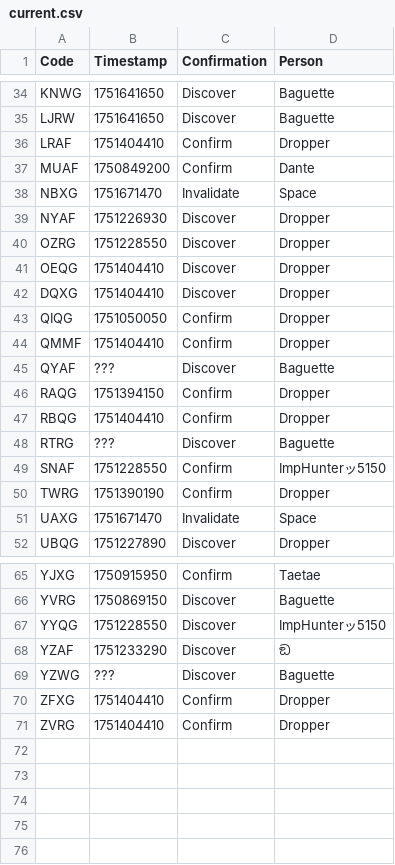
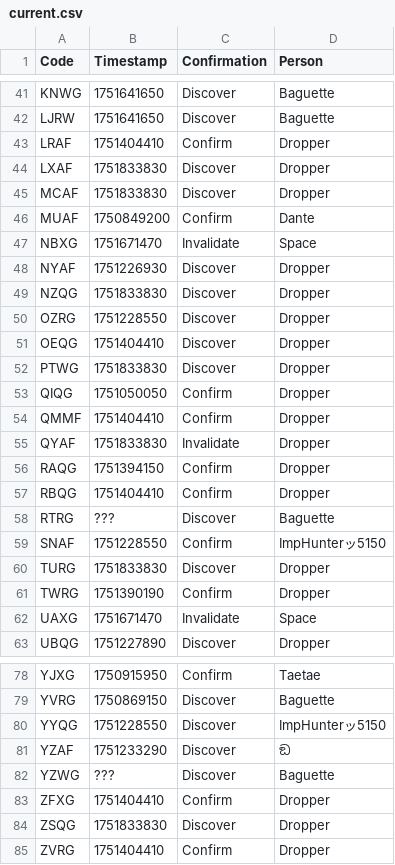
Before and after one commit to Sparxist/GlitchedLobbiesAU, a CSV file: current.csv, drawn as a sheet; only a part is shown, gaps mark what is left out; the diff covers the shown part only.

```diff
--- a/current.csv
+++ b/current.csv
@@ -36,2 +43,4 @@ LJRW,1751641650,Discover,Baguette
 LRAF,1751404410,Confirm,Dropper
+LXAF,1751833830,Discover,Dropper
+MCAF,1751833830,Discover,Dropper
 MUAF,1750849200,Confirm,Dante
@@ -39,8 +48,9 @@ NBXG,1751671470,Invalidate,Space
 NYAF,1751226930,Discover,Dropper
+NZQG,1751833830,Discover,Dropper
 OZRG,1751228550,Discover,Dropper
 OEQG,1751404410,Discover,Dropper
-DQXG,1751404410,Discover,Dropper
+PTWG,1751833830,Discover,Dropper
 QIQG,1751050050,Confirm,Dropper
 QMMF,1751404410,Confirm,Dropper
-QYAF,???,Discover,Baguette
+QYAF,1751833830,Invalidate,Dropper
 RAQG,1751394150,Confirm,Dropper
@@ -49,2 +59,3 @@ RTRG,???,Discover,Baguette
 SNAF,1751228550,Confirm,ImpHunterッ5150
+TURG,1751833830,Discover,Dropper
 TWRG,1751390190,Confirm,Dropper
@@ -70,2 +83,3 @@ YZWG,???,Discover,Baguette
 ZFXG,1751404410,Confirm,Dropper
+ZSQG,1751833830,Discover,Dropper
 ZVRG,1751404410,Confirm,Dropper
```
Also changed, not shown: 9 added rows and 6 edited cells elsewhere in this file.
